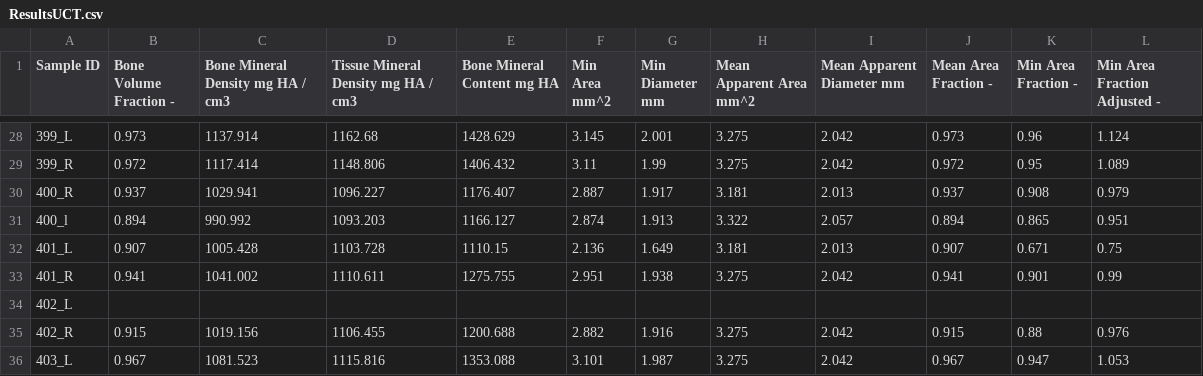
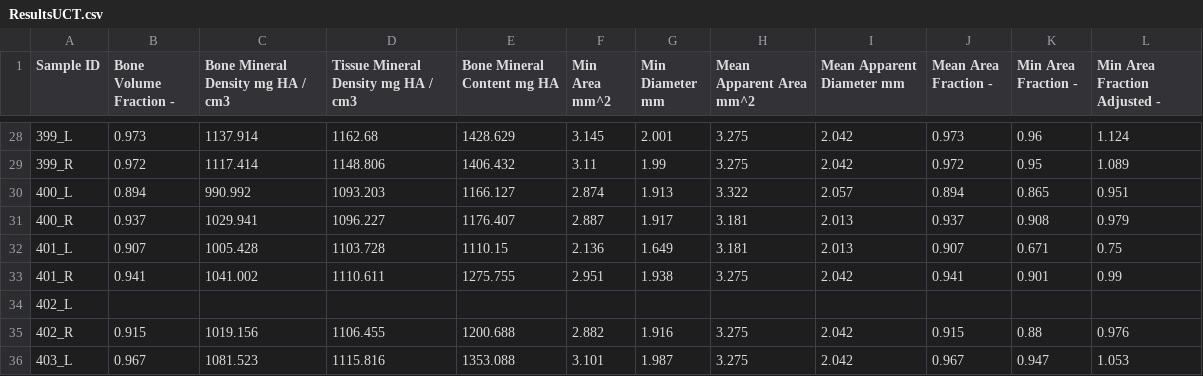
Before and after one commit to MathieuSm/FEMCOL, a CSV file: 04_Results/03_uCT/ResultsUCT.csv, drawn as a sheet; only a part is shown, gaps mark what is left out.

```diff
--- a/04_Results/03_uCT/ResultsUCT.csv
+++ b/04_Results/03_uCT/ResultsUCT.csv
@@ -29,4 +29,4 @@ Sample ID,Bone Volume Fraction -,Bone Mineral Density mg HA / cm3,Tissue Mineral
 399_R,0.972,1117.414,1148.806,1406.432,3.11,1.99,3.275,2.042,0.972,0.95,1.089
+400_L,0.894,990.992,1093.203,1166.127,2.874,1.913,3.322,2.057,0.894,0.865,0.951
 400_R,0.937,1029.941,1096.227,1176.407,2.887,1.917,3.181,2.013,0.937,0.908,0.979
-400_l,0.894,990.992,1093.203,1166.127,2.874,1.913,3.322,2.057,0.894,0.865,0.951
 401_L,0.907,1005.428,1103.728,1110.15,2.136,1.649,3.181,2.013,0.907,0.671,0.75
```
Also changed, not shown: 02_Data/01_uCT/SampleList.csv, 2 other files.
